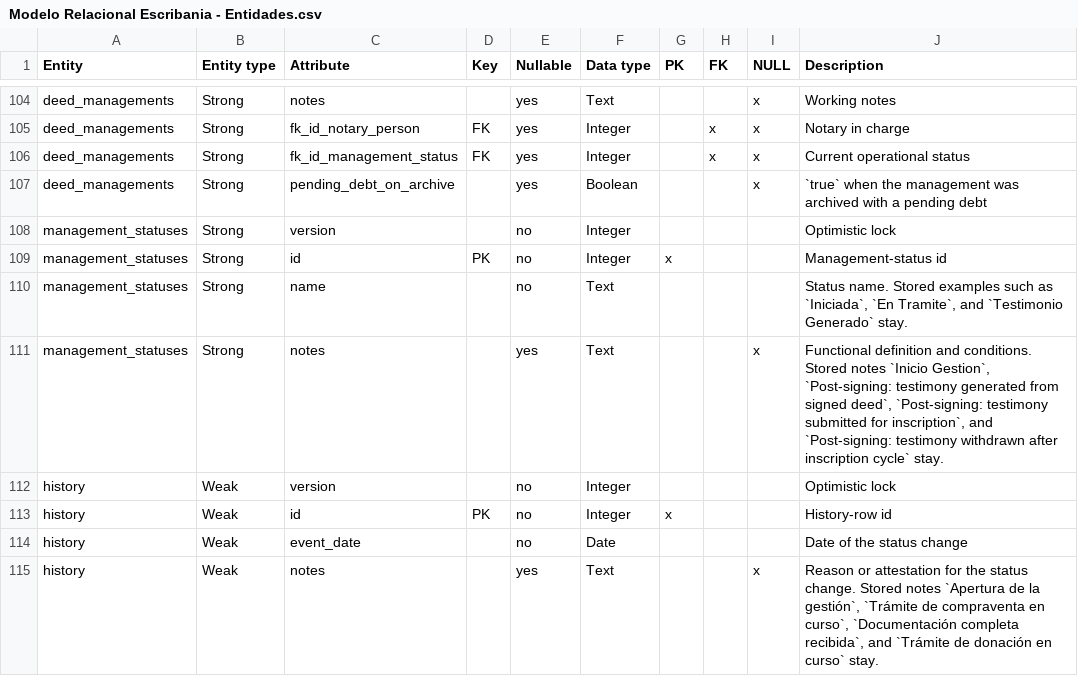
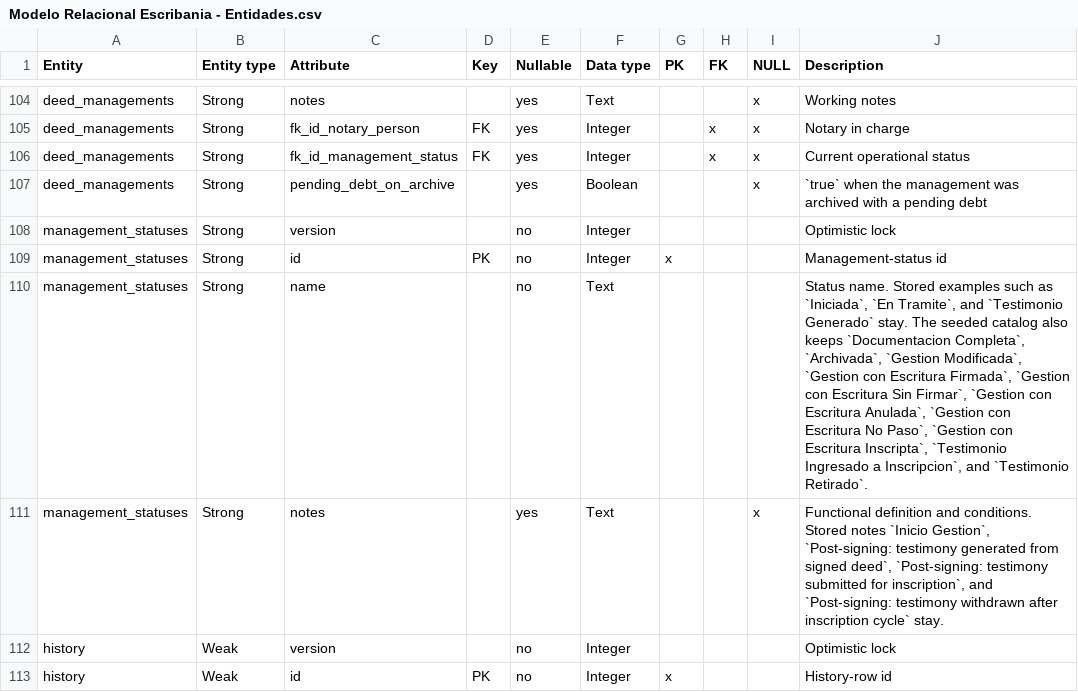
Before and after one commit to matiaspakua/notaire, a CSV file: docs/200-architecture/205-data-model/ERD/Modelo Relacional Escribania - Entidades.csv, drawn as a sheet; only a part is shown, gaps mark what is left out; the shorter side is filled out with more unchanged rows.

```diff
--- a/docs/200-architecture/205-data-model/ERD/Modelo Relacional Escribania - Entidades.csv
+++ b/docs/200-architecture/205-data-model/ERD/Modelo Relacional Escribania - Entidades.csv
@@ -109,3 +109,3 @@ management_statuses,Strong,version,,no,Integer,,,,Optimistic lock
 management_statuses,Strong,id,PK,no,Integer,x,,,Management-status id
-management_statuses,Strong,name,,no,Text,,,,"Status name. Stored examples such as `Iniciada`, `En Tramite`, and `Testimonio Generado` stay."
+management_statuses,Strong,name,,no,Text,,,,"Status name. Stored examples such as `Iniciada`, `En Tramite`, and `Testimonio Generado` stay. The seeded catalog also keeps `Documentacion Completa`, `Archivada`, `Gestion Modificada`, `Gestion con Escritura Firmada`, `Gestion con Escritura Sin Firmar`, `Gestion con Escritura Anulada`, `Gestion con Escritura No Paso`, `Gestion con Escritura Inscripta`, `Testimonio Ingresado a Inscripcion`, and `Testimonio Retirado`."
 management_statuses,Strong,notes,,yes,Text,,,x,"Functional definition and conditions. Stored notes `Inicio Gestion`, `Post-signing: testimony generated from signed deed`, `Post-signing: testimony submitted for inscription`, and `Post-signing: testimony withdrawn after inscription cycle` stay."
```
Also changed, not shown: 2 other files.
